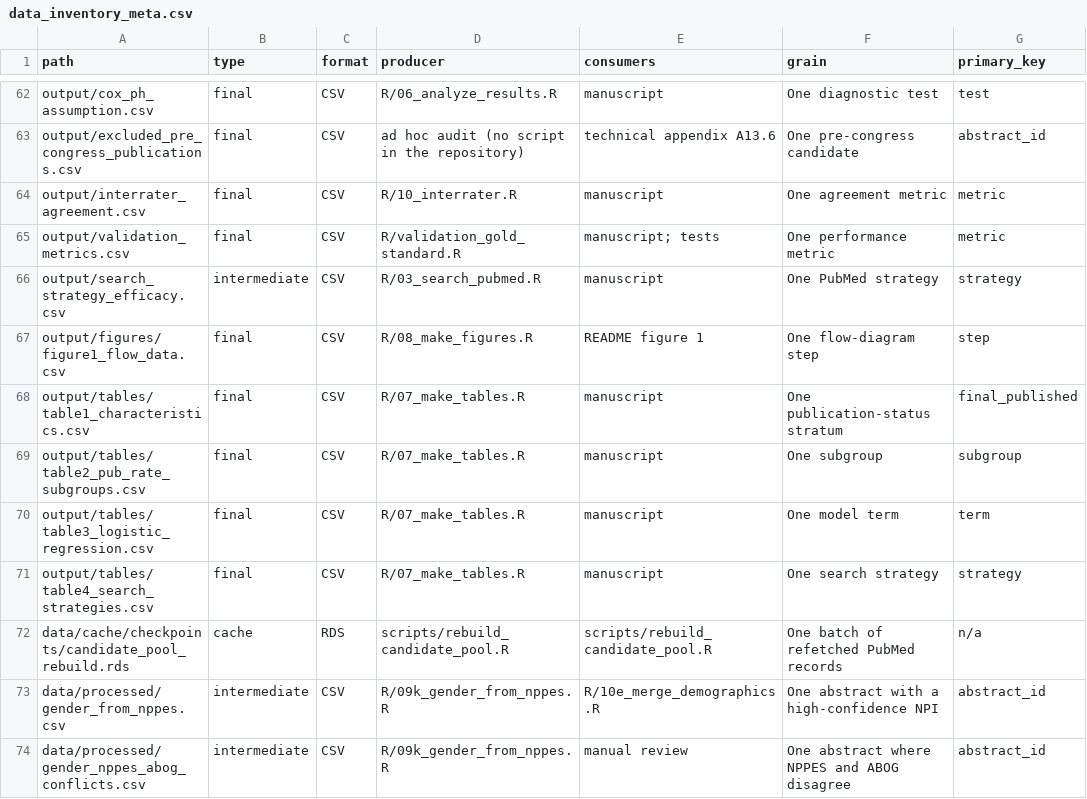
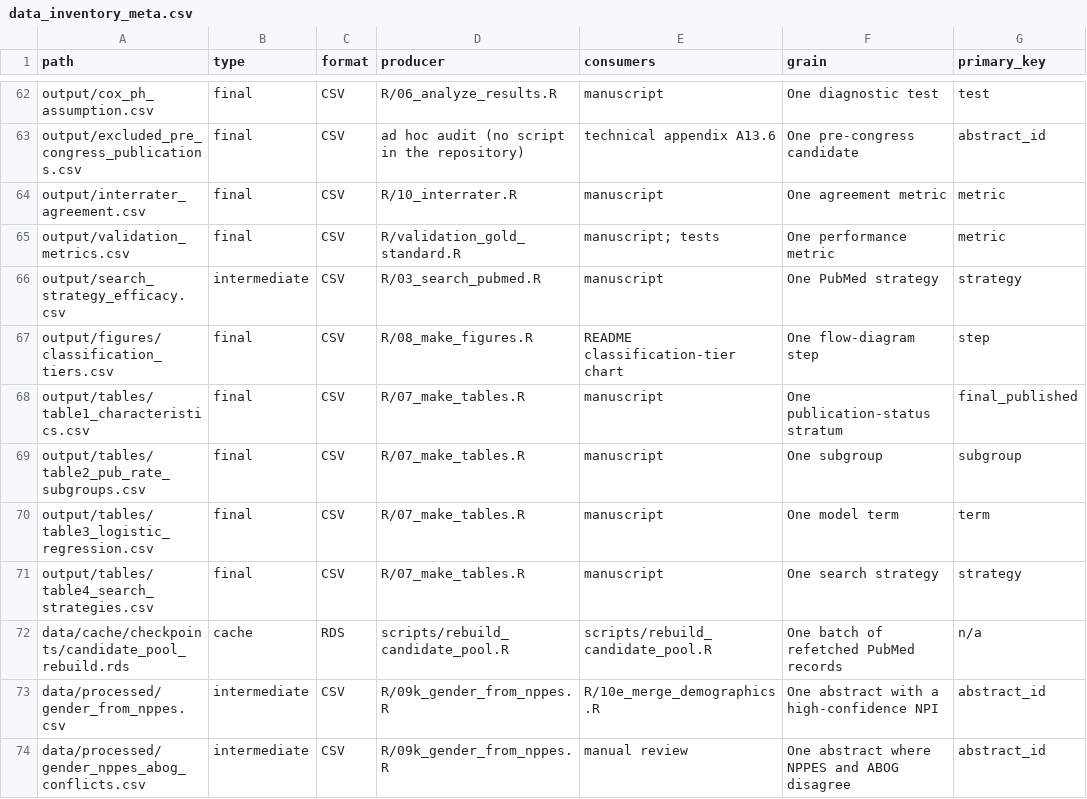
Before and after one commit to mufflyt/abstract_lifetime, a CSV file: docs/_meta/data_inventory_meta.csv, drawn as a sheet; only a part is shown, gaps mark what is left out; the diff names each change by its address in the sheet, - before the commit and + after, or states it on an @@ line.

```diff
--- a/docs/_meta/data_inventory_meta.csv
+++ b/docs/_meta/data_inventory_meta.csv
-A67 (path): output/figures/figure1_flow_data.csv
+A67 (path): output/figures/classification_tiers.csv
-E67 (consumers): README figure 1
+E67 (consumers): README classification-tier chart
```
Also changed, not shown: docs/data_inventory.csv, 17 other files.
